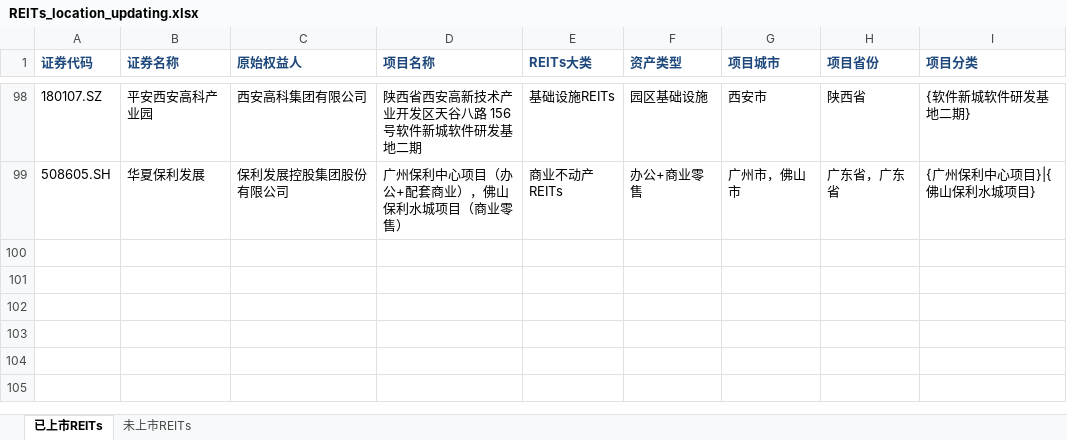
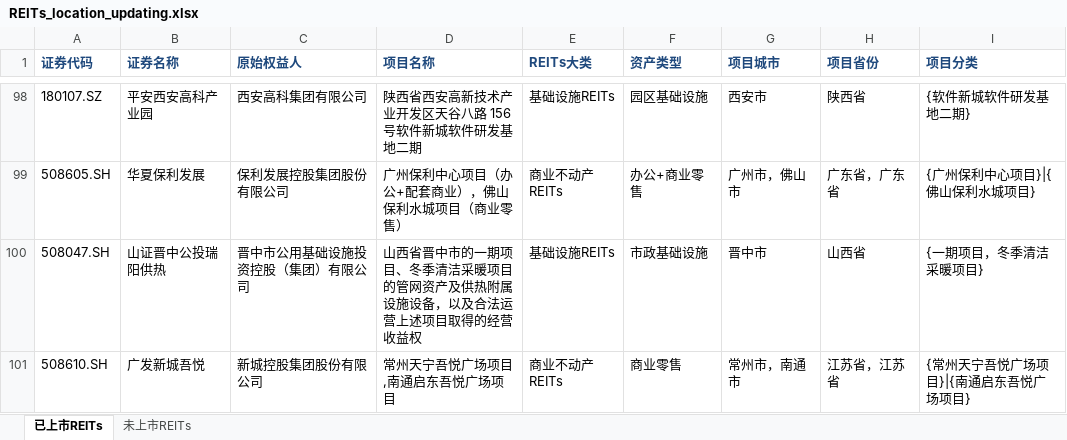
Before and after one commit to wqm12/C-REITs, an Excel workbook: REITs_location_updating.xlsx, sheet 已上市REITs, drawn as a sheet; only a part is shown, gaps mark what is left out; values as stored, in another font and other column widths than the file's, no borders; the diff names each change by its address in the sheet, - before the commit and + after, or states it on an @@ line.

Commit message:
Update REITs map with Jinzhong heating and Xincheng Wuyue listings

```diff
--- a/REITs_location_updating.xlsx (sheet 已上市REITs)
+++ b/REITs_location_updating.xlsx (sheet 已上市REITs)
+row 100: 508047.SH | 山证晋中公投瑞阳供热 | 晋中市公用基础设施投资控股（集团）有限公司 | 山西省晋中市的一期项目、冬季清洁采暖项目的管网资产及供热附属设施设备，以及合法运营上述项目取得的经营收益权 | 基础设施REITs | 市政基础设施 | 晋中市 | 山西省 | {一期项目，冬季清洁采暖项目}
+row 101: 508610.SH | 广发新城吾悦 | 新城控股集团股份有限公司 | 常州天宁吾悦广场项目,南通启东吾悦广场项目 | 商业不动产REITs | 商业零售 | 常州市，南通市 | 江苏省，江苏省 | {常州天宁吾悦广场项目}|{南通启东吾悦广场项目}
```
Also changed, not shown: sheet 未上市REITs, 3 other files.
